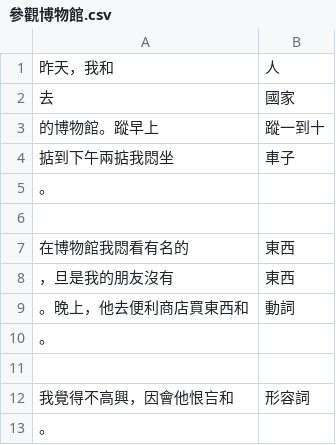
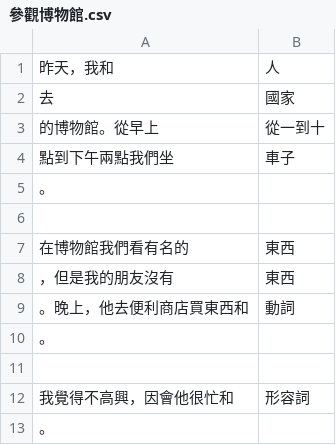
Before and after one commit to crovo77/MandarinMadLibs, a CSV file: prompts/參觀博物館.csv, drawn as a sheet.

Commit message:
Fixed Mandarin Grammar for Museum Prompt

```diff
--- a/prompts/參觀博物館.csv
+++ b/prompts/參觀博物館.csv
@@ -2,8 +2,8 @@
 去,國家
-的博物館。蹤早上,蹤一到十
-掂到下午兩掂我悶坐,車子
+的博物館。從早上,從一到十
+點到下午兩點我們坐,車子
 。,
 
-在博物館我悶看有名的,東西
-，旦是我的朋友沒有,東西
+在博物館我們看有名的,東西
+，但是我的朋友沒有,東西
 。晚上，他去便利商店買東西和,動詞
@@ -11,3 +11,3 @@
 
-我覺得不高興，因會他恨吂和,形容詞
+我覺得不高興，因會他很忙和,形容詞
 。,
```
